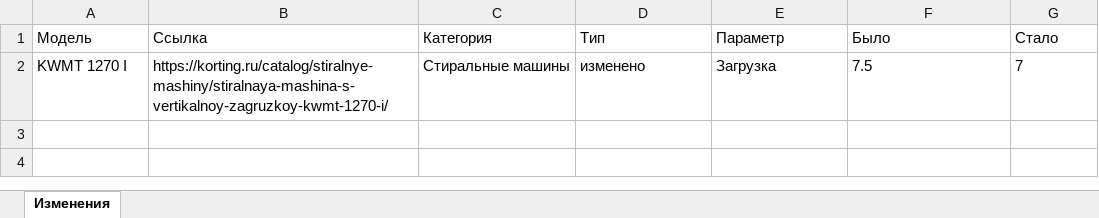
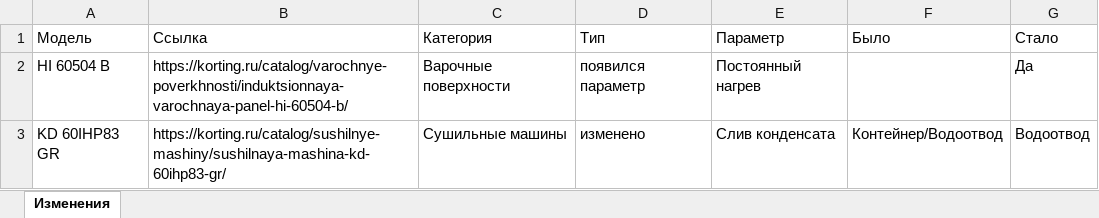
Before and after one commit to ivansyrov-cmd/korting_data_bot, an Excel workbook: data/changelog.xlsx, sheet Изменения, drawn as a sheet; values as stored, in another font and other column widths than the file's, no borders; removed rows and columns are numbered as before the commit, all else as after; the diff names each change by its address in the sheet, - before the commit and + after, or states it on an @@ line.

```diff
--- a/data/changelog.xlsx (sheet Изменения)
+++ b/data/changelog.xlsx (sheet Изменения)
-row 2: KWMT 1270 I | https://korting.ru/catalog/stiralnye-mashiny/stiralnaya-mashina-s-vertikalnoy-zagruzkoy-kwmt-1270-i/ | Стиральные машины | изменено | Загрузка | 7.5 | 7
+row 2: HI 60504 B | https://korting.ru/catalog/varochnye-poverkhnosti/induktsionnaya-varochnaya-panel-hi-60504-b/ | Варочные поверхности | появился параметр | Постоянный нагрев |  | Да
+row 3: KD 60IHP83 GR | https://korting.ru/catalog/sushilnye-mashiny/sushilnaya-mashina-kd-60ihp83-gr/ | Сушильные машины | изменено | Слив конденсата | Контейнер/Водоотвод | Водоотвод
```
Also changed, not shown: docs/KORTING_DATA_CHANGES/izmeneniya_ttx.xlsx, 5 other files.
